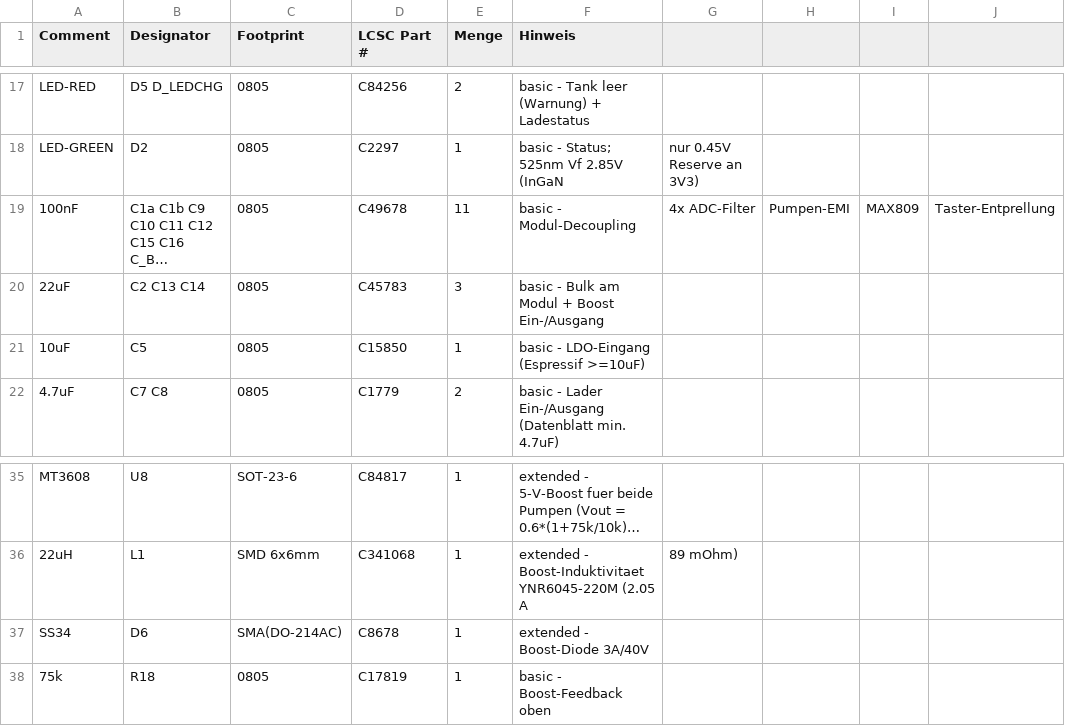
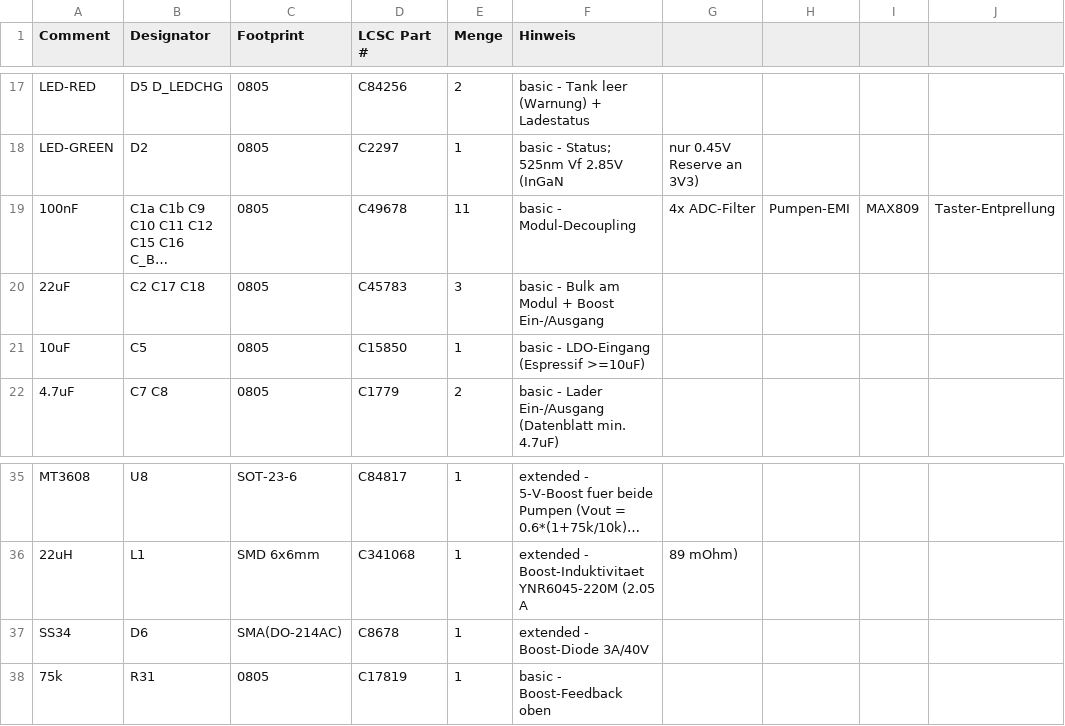
Before and after one commit to HermieTheTermi/cannabis-autopot, a CSV file: hardware/pcba_bom_jlc.csv, drawn as a sheet; only a part is shown, gaps mark what is left out; long unchanged cells end in …; the diff names each change by its address in the sheet, - before the commit and + after, or states it on an @@ line.

Commit message:
Sauerstoffpumpe ausgewaehlt + Doku auf allokierte Designatoren gezogen
- Sauerstoffpumpe (optional, 5 V): Amazon B0FXB5BMTT, 8,48 EUR — 5 V USB, ~1 W
  (0,20 A; aus der Zelle ~0,32 A), < 35 dB, 10-40 L, Lieferumfang mit 1,15 m
  Silikonschlauch + Luftsprudler. Anschluss ueber JST-XH 2P (J16) an +5V,
  Steuerung IO22, Rueckschlagventil, Montage ausserhalb des Topfs.
  Alternativen und Strom-/Laufzeitrechnung: bom_entscheidung.md §8 (neu),
  hardware_auswahl_bom.md §2.6 (neu), README.
- Doku-Konsistenz: die Boost-/Pumpe2-Bauteile standen in schaltplan_v1.md,
  pcba_bom_jlc.csv und pcba_verfuegbarkeit_jlc.md noch unter meinen manuell
  vergebenen Nummern (C13/C14/C15/C16, R18-R21). Jetzt durchgaengig die
  allokierten Designatoren: C17 (Boost-Ein), C18 (Boost-Aus), C19 (HF),
  C20 (Pumpe2-EMI), R31 (FB oben), R32 (FB unten), R33 (Gate-Serie),
  R34 (Gate-Pulldown) — 40 Stellen angepasst.
- Skill easyeda-automation: Design-/Lesbarkeitsbefunde (clusters-Overlaps,
  Kosmetik) werden NICHT gefixt, sondern nur gemeldet — der User macht das
  selbst; Pruefpflicht endet bei Elektrik/Struktur.

```diff
--- a/hardware/pcba_bom_jlc.csv
+++ b/hardware/pcba_bom_jlc.csv
-B20 (Designator): C2 C13 C14
+B20 (Designator): C2 C17 C18
-B38 (Designator): R18
+B38 (Designator): R31
```
Also changed, not shown: 5 other files.
